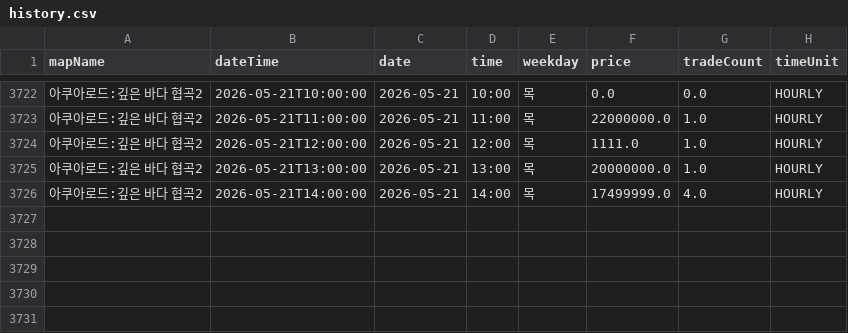
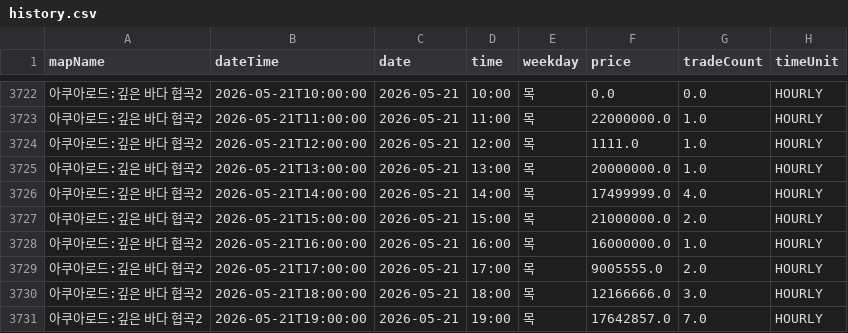
Before and after one commit to gjunil603/mashop-dashboard, a CSV file: data/maps/아쿠아로드_깊은_바다_협곡2/history.csv, drawn as a sheet; only a part is shown, gaps mark what is left out; the diff names each change by its address in the sheet, - before the commit and + after, or states it on an @@ line.

```diff
--- a/data/maps/아쿠아로드_깊은_바다_협곡2/history.csv
+++ b/data/maps/아쿠아로드_깊은_바다_협곡2/history.csv
+row 3727: 아쿠아로드:깊은 바다 협곡2 | 2026-05-21T15:00:00 | 2026-05-21 | 15:00 | 목 | 21000000.0 | 2.0 | HOURLY
+row 3728: 아쿠아로드:깊은 바다 협곡2 | 2026-05-21T16:00:00 | 2026-05-21 | 16:00 | 목 | 16000000.0 | 1.0 | HOURLY
+row 3729: 아쿠아로드:깊은 바다 협곡2 | 2026-05-21T17:00:00 | 2026-05-21 | 17:00 | 목 | 9005555.0 | 2.0 | HOURLY
+row 3730: 아쿠아로드:깊은 바다 협곡2 | 2026-05-21T18:00:00 | 2026-05-21 | 18:00 | 목 | 12166666.0 | 3.0 | HOURLY
+row 3731: 아쿠아로드:깊은 바다 협곡2 | 2026-05-21T19:00:00 | 2026-05-21 | 19:00 | 목 | 17642857.0 | 7.0 | HOURLY
```
Also changed, not shown: data/maps/미나르숲_남겨진_용의_둥지/history.csv, data/maps/미나르숲_망가진_용의_둥지/history.csv, 3 other files.
